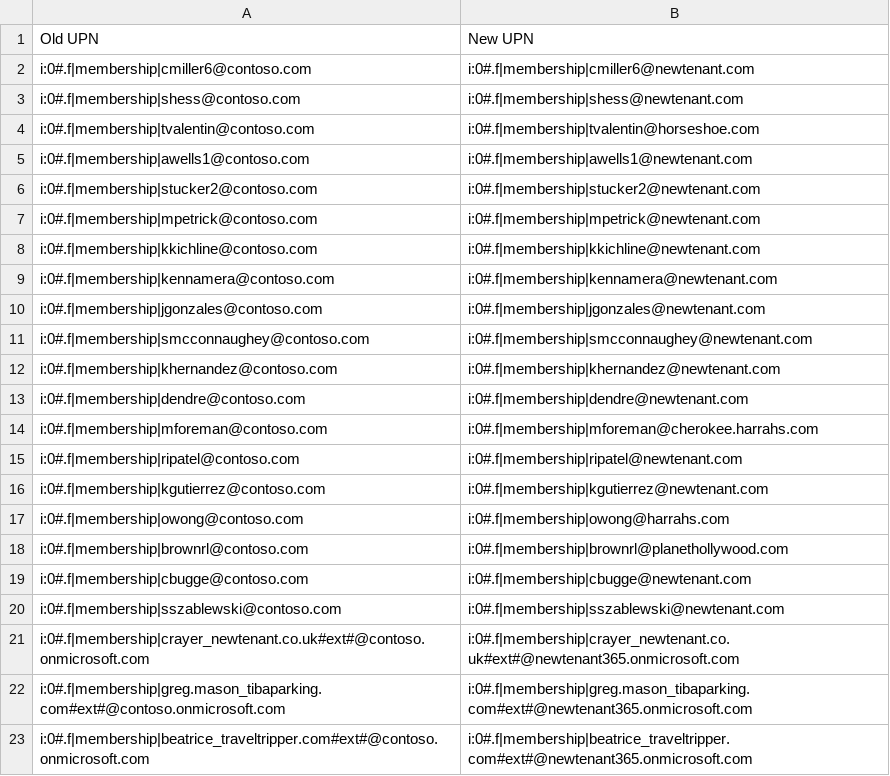
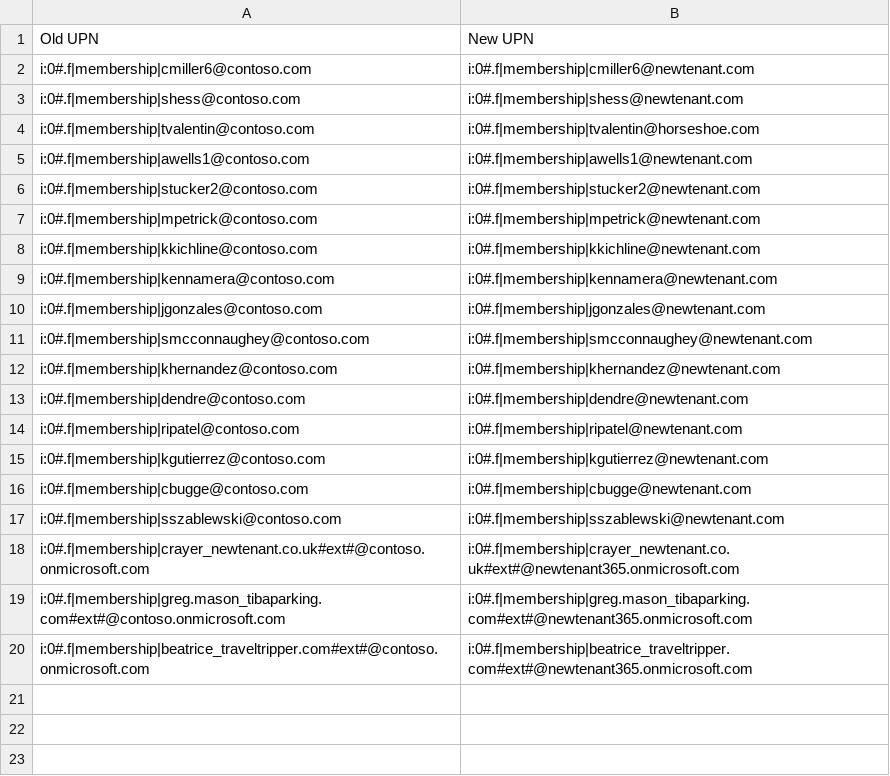
Before and after one commit to vmunagala0117/SharePointPostMigrationReport, a CSV file: SiteValidation/UserMapping.csv, drawn as a sheet; the diff names each change by its address in the sheet, - before the commit and + after, or states it on an @@ line.

Commit message:
UPN

```diff
--- a/SiteValidation/UserMapping.csv
+++ b/SiteValidation/UserMapping.csv
-row 14: i:0#.f|membership|mforeman@contoso.com | i:0#.f|membership|mforeman@cherokee.harrahs.com
-row 17: i:0#.f|membership|owong@contoso.com | i:0#.f|membership|owong@harrahs.com
-row 18: i:0#.f|membership|brownrl@contoso.com | i:0#.f|membership|brownrl@planethollywood.com
```
